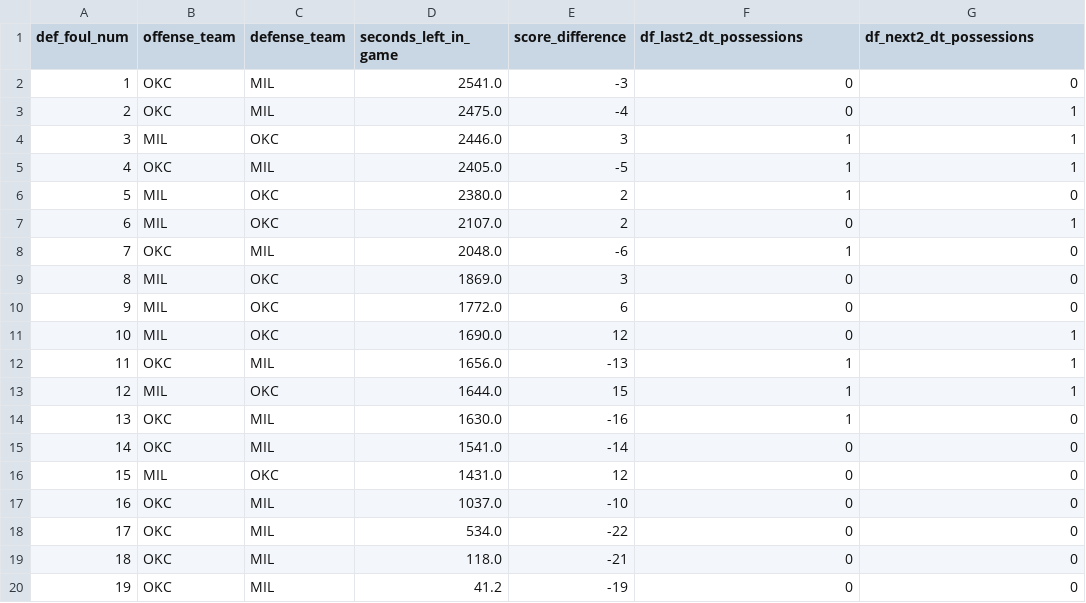
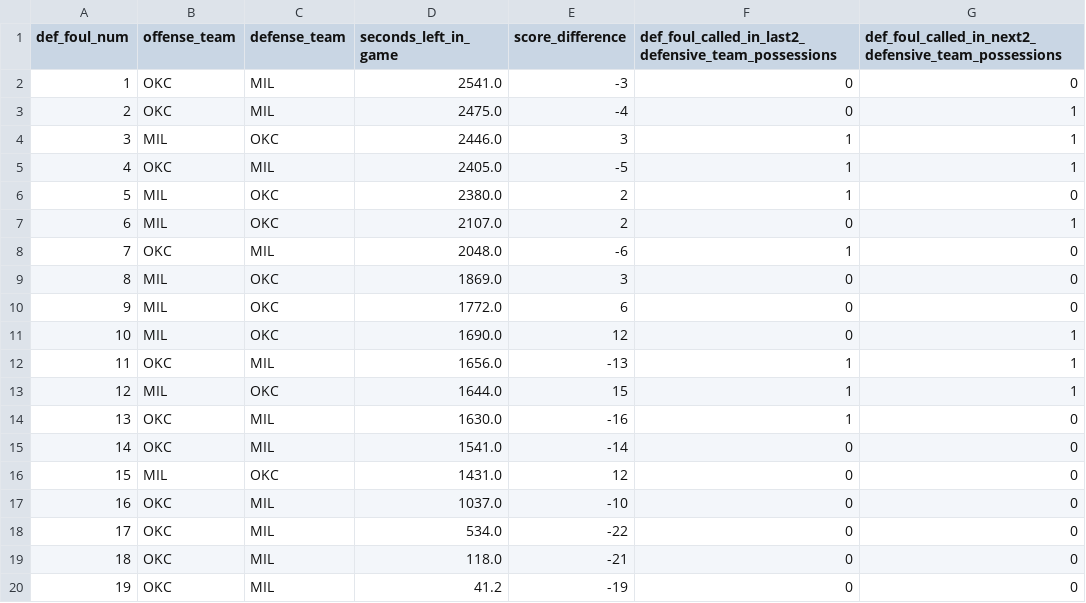
Before and after one commit to ryankalfus/nba-whistle-momentum-index, a CSV file: def_foul_context_okc_mil.csv, drawn as a sheet.

Commit message:
Document column name updates

```diff
--- a/def_foul_context_okc_mil.csv
+++ b/def_foul_context_okc_mil.csv
@@ -1,2 +1,2 @@
-def_foul_num,offense_team,defense_team,seconds_left_in_game,score_difference,df_last2_dt_possessions,df_next2_dt_possessions
+def_foul_num,offense_team,defense_team,seconds_left_in_game,score_difference,def_foul_called_in_last2_defensive_team_possessions,def_foul_called_in_next2_defensive_team_possessions
 1,OKC,MIL,2541.0,-3,0,0
```
Also changed, not shown: 4 other files.
